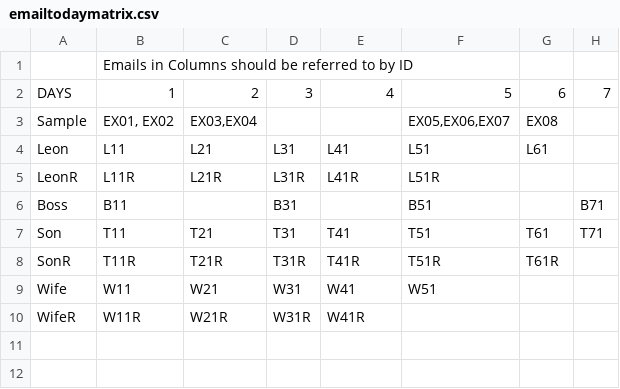
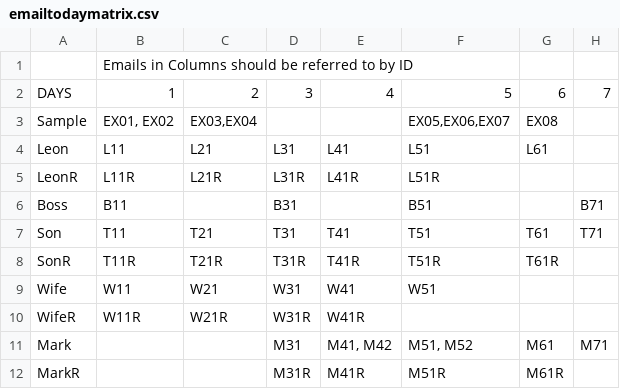
Before and after one commit to anonymousculprit/UXG4642-DISTANT_SPACETIME, a CSV file: Assets/StreamingAssets/Data/emailtodaymatrix.csv, drawn as a sheet.

```diff
--- a/Assets/StreamingAssets/Data/emailtodaymatrix.csv
+++ b/Assets/StreamingAssets/Data/emailtodaymatrix.csv
@@ -10 +10,3 @@ Wife,W11,W21,W31,W41,W51,,
 WifeR,W11R,W21R,W31R,W41R,,,
+Mark,,,M31,"M41, M42","M51, M52",M61,M71
+MarkR,,,M31R,M41R,M51R,M61R,
```
Also changed, not shown: Assets/StreamingAssets/Data/emailtoresponsematrix.csv, 11 other files.
